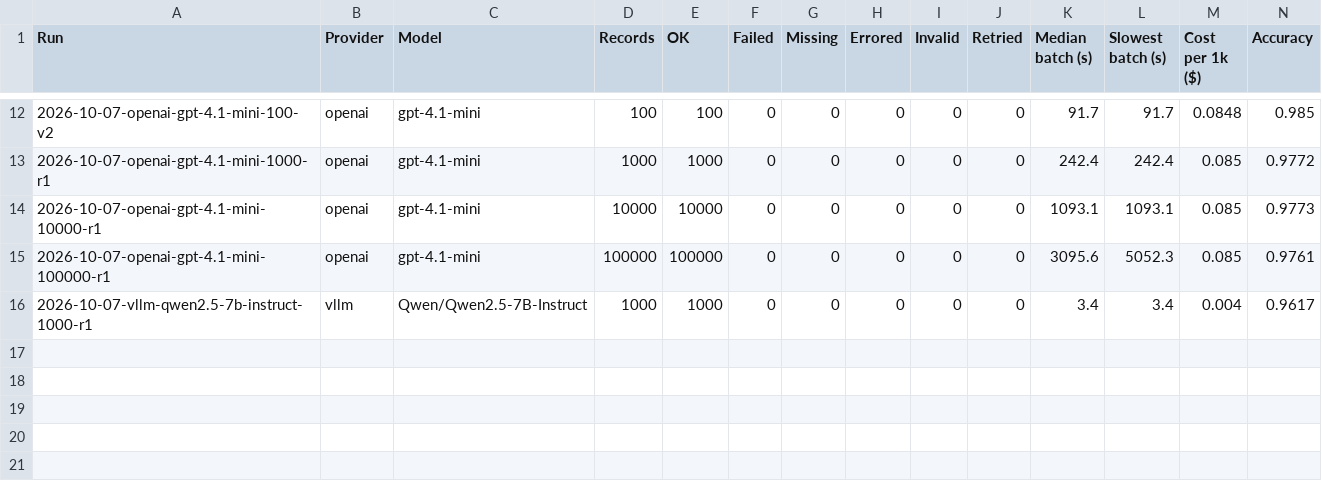
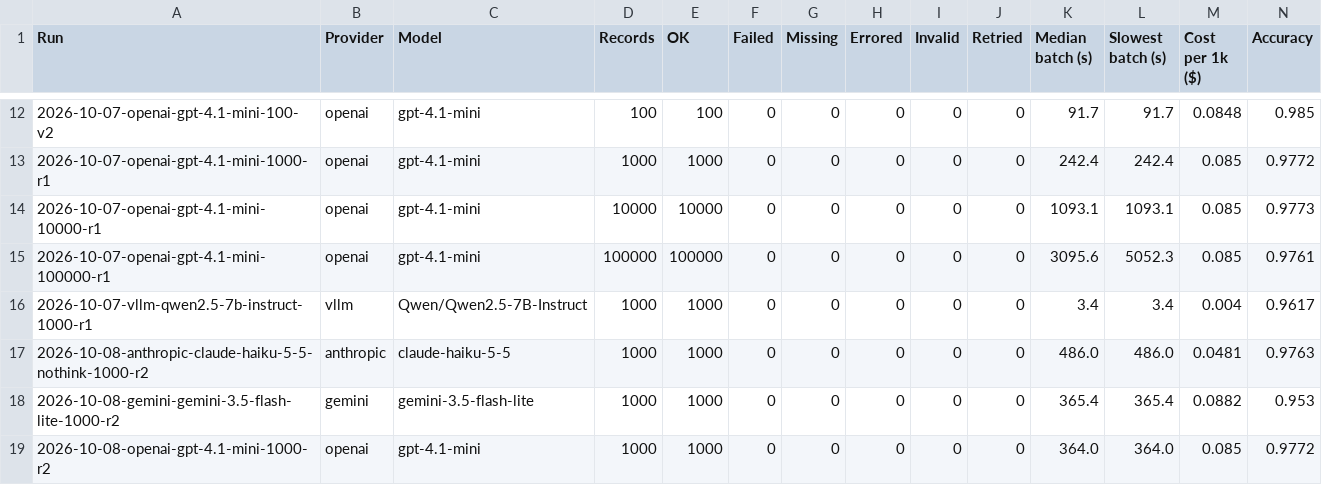
Before and after one commit to kotwal-itpro/steadybatch, a CSV file: results/latest/summary.csv, drawn as a sheet; only a part is shown, gaps mark what is left out; the diff names each change by its address in the sheet, - before the commit and + after, or states it on an @@ line.

```diff
--- a/results/latest/summary.csv
+++ b/results/latest/summary.csv
+row 17: 2026-10-08-anthropic-claude-haiku-5-5-nothink-1000-r2 | anthropic | claude-haiku-5-5 | 1000 | 1000 | 0 | 0 | 0 | 0 | 0 | 486.0 | 486.0 | 0.0481 | 0.9763
+row 18: 2026-10-08-gemini-gemini-3.5-flash-lite-1000-r2 | gemini | gemini-3.5-flash-lite | 1000 | 1000 | 0 | 0 | 0 | 0 | 0 | 365.4 | 365.4 | 0.0882 | 0.953
+row 19: 2026-10-08-openai-gpt-4.1-mini-1000-r2 | openai | gpt-4.1-mini | 1000 | 1000 | 0 | 0 | 0 | 0 | 0 | 364.0 | 364.0 | 0.085 | 0.9772
```
Also changed, not shown: 11 other files.
